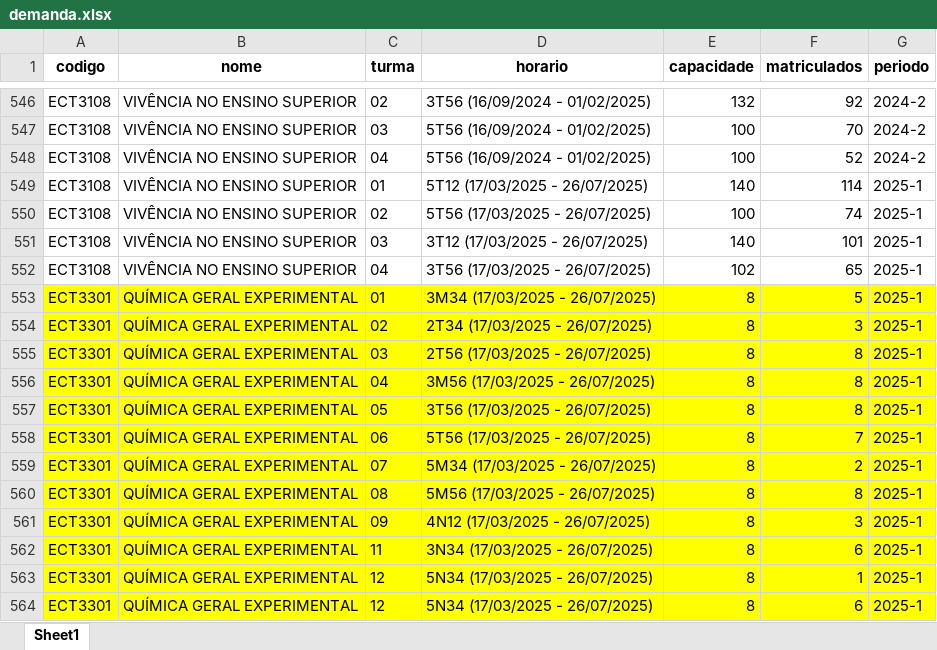
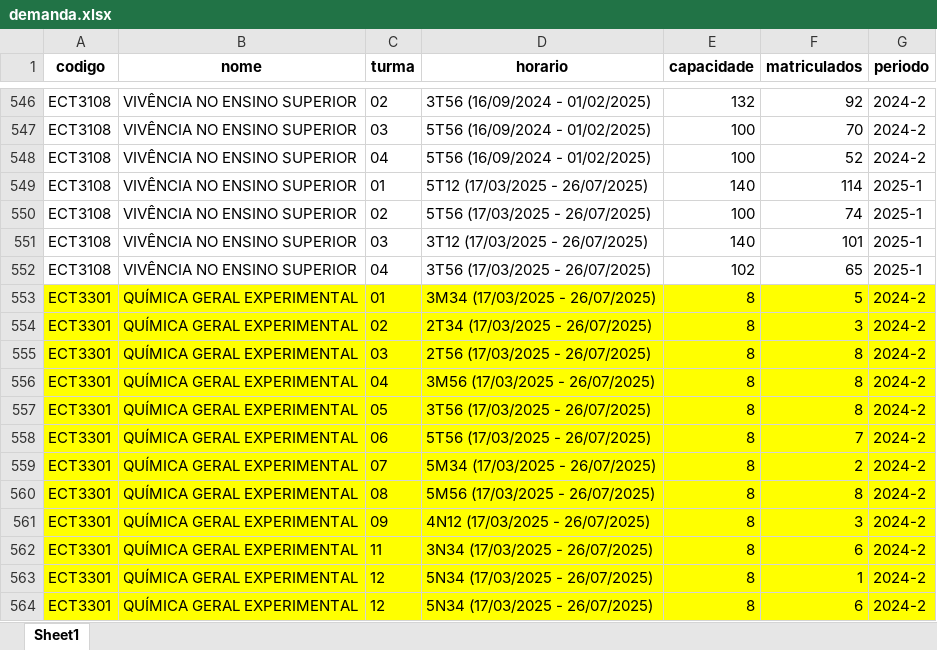
Before and after one commit to santiect/ect_monitoria_2025, an Excel workbook: data/cleaned/study2/demanda.xlsx, sheet Sheet1, drawn as a sheet; only a part is shown, gaps mark what is left out; values as stored, in another font and other column widths than the file's, no borders; charts and pictures not drawn; the diff names each change by its address in the sheet, - before the commit and + after, or states it on an @@ line.

```diff
--- a/data/cleaned/study2/demanda.xlsx (sheet Sheet1)
+++ b/data/cleaned/study2/demanda.xlsx (sheet Sheet1)
-G553:G564 (periodo): 2025-1
+G553:G564 (periodo): 2024-2
```
Also changed, not shown: charts or pictures, results/study2/bolsas_por_camara.xlsx, results/study2/bolsas_por_componente.xlsx, 4 other files.
